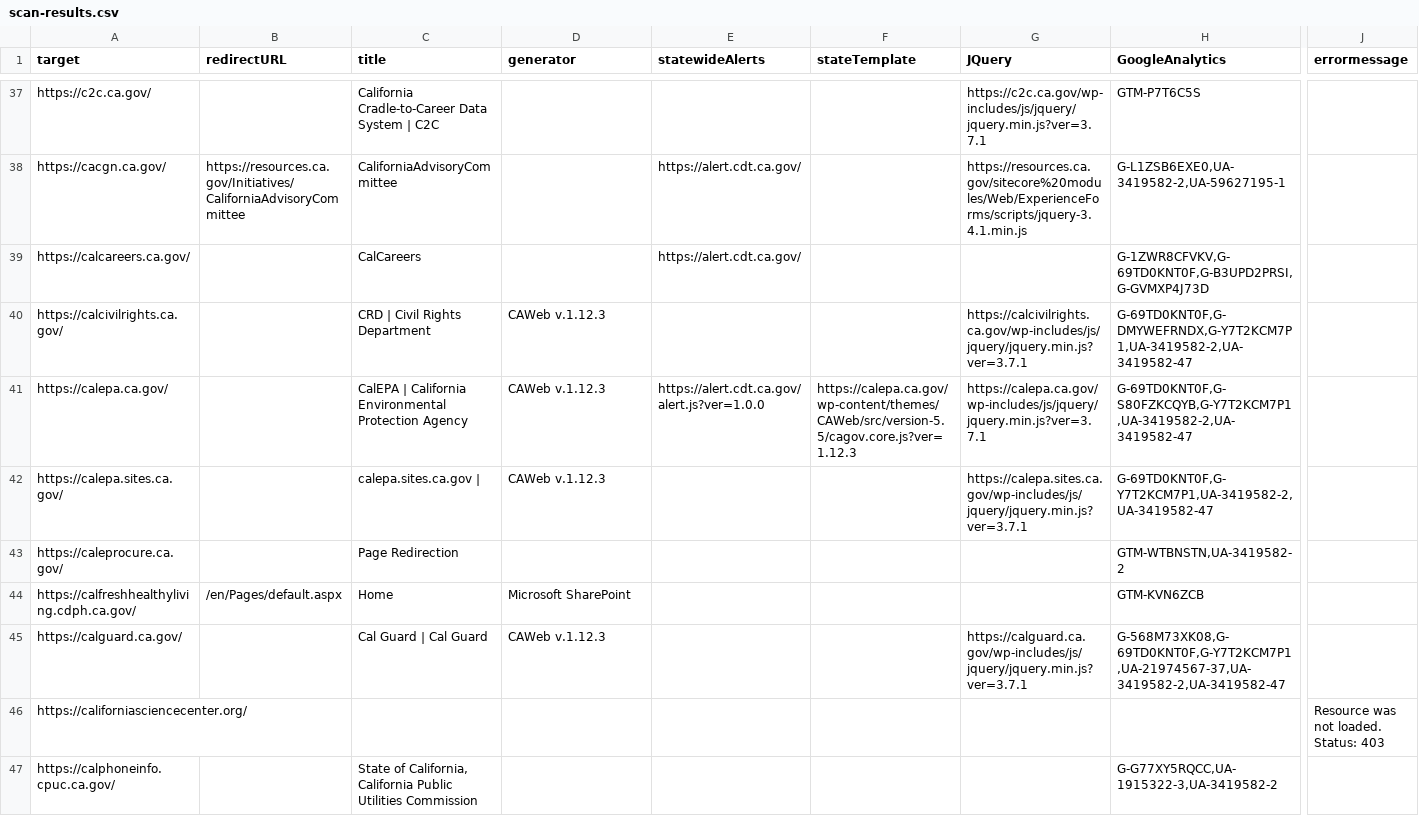
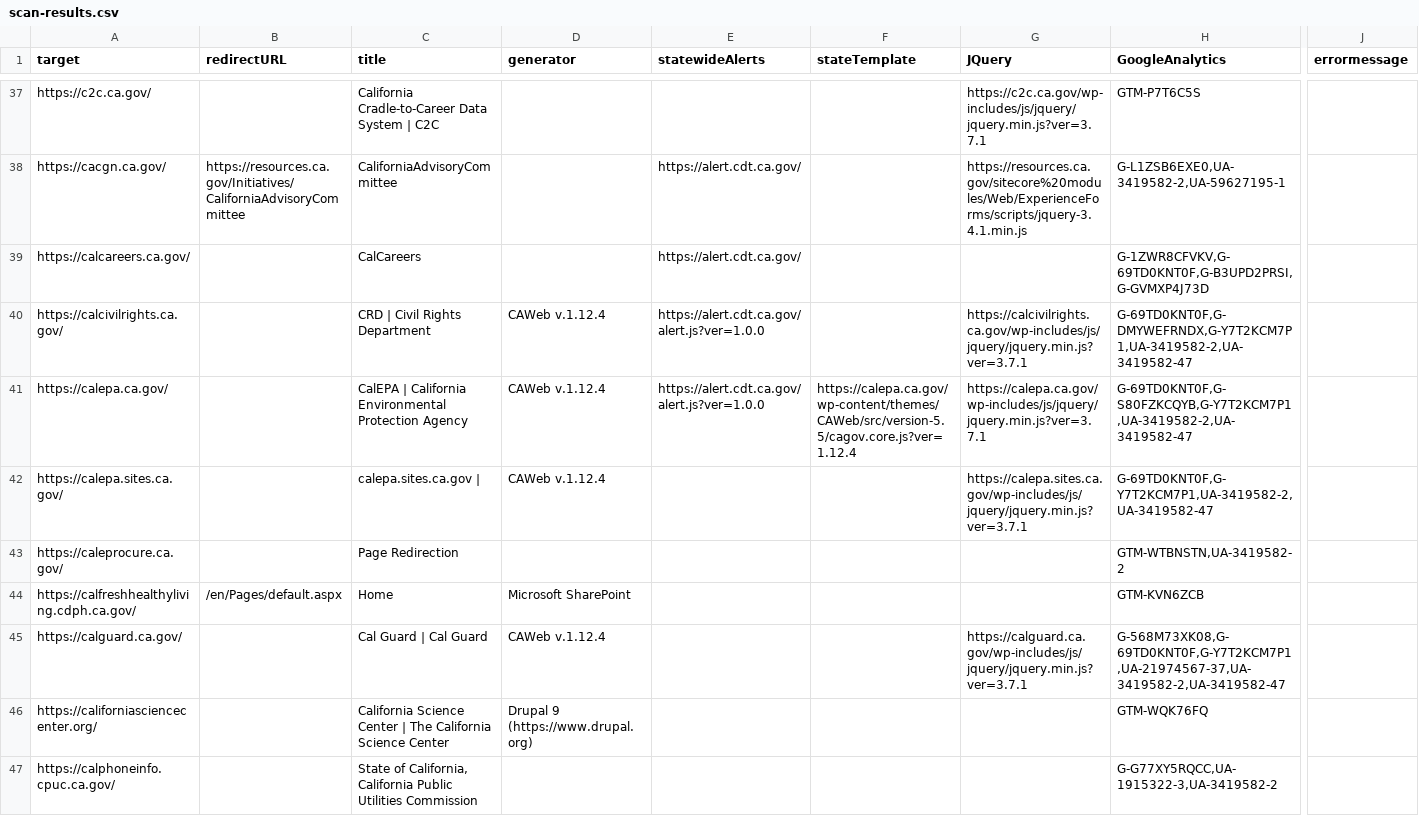
Before and after one commit to carterm/scan-url, a CSV file: publish/scan-results.csv, drawn as a sheet; only a part is shown, gaps mark what is left out; the diff covers the shown part only; the diff names each change by its address in the sheet, - before the commit and + after, or states it on an @@ line.

Commit message:
scan results today

```diff
--- a/publish/scan-results.csv
+++ b/publish/scan-results.csv
-D40:D42 (generator): CAWeb v.1.12.3
+D40:D42 (generator): CAWeb v.1.12.4
-E40 (statewideAlerts): (empty)
+E40 (statewideAlerts): https://alert.cdt.ca.gov/alert.js?ver=1.0.0
-F41 (stateTemplate): https://calepa.ca.gov/wp-content/themes/CAWeb/src/version-5.5/cagov.core.js?ver=1.12.3
+F41 (stateTemplate): https://calepa.ca.gov/wp-content/themes/CAWeb/src/version-5.5/cagov.core.js?ver=1.12.4
-D45 (generator): CAWeb v.1.12.3
+D45 (generator): CAWeb v.1.12.4
-C46 (title): (empty)
+C46 (title): California Science Center | The California Science Center
-D46 (generator): (empty)
+D46 (generator): Drupal 9 (https://www.drupal.org)
-H46 (GoogleAnalytics): (empty)
+H46 (GoogleAnalytics): GTM-WQK76FQ
-J46 (errormessage): Resource was not loaded. Status: 403
+J46 (errormessage): (empty)
```
Also changed, not shown: 145 edited cells elsewhere in this file.
